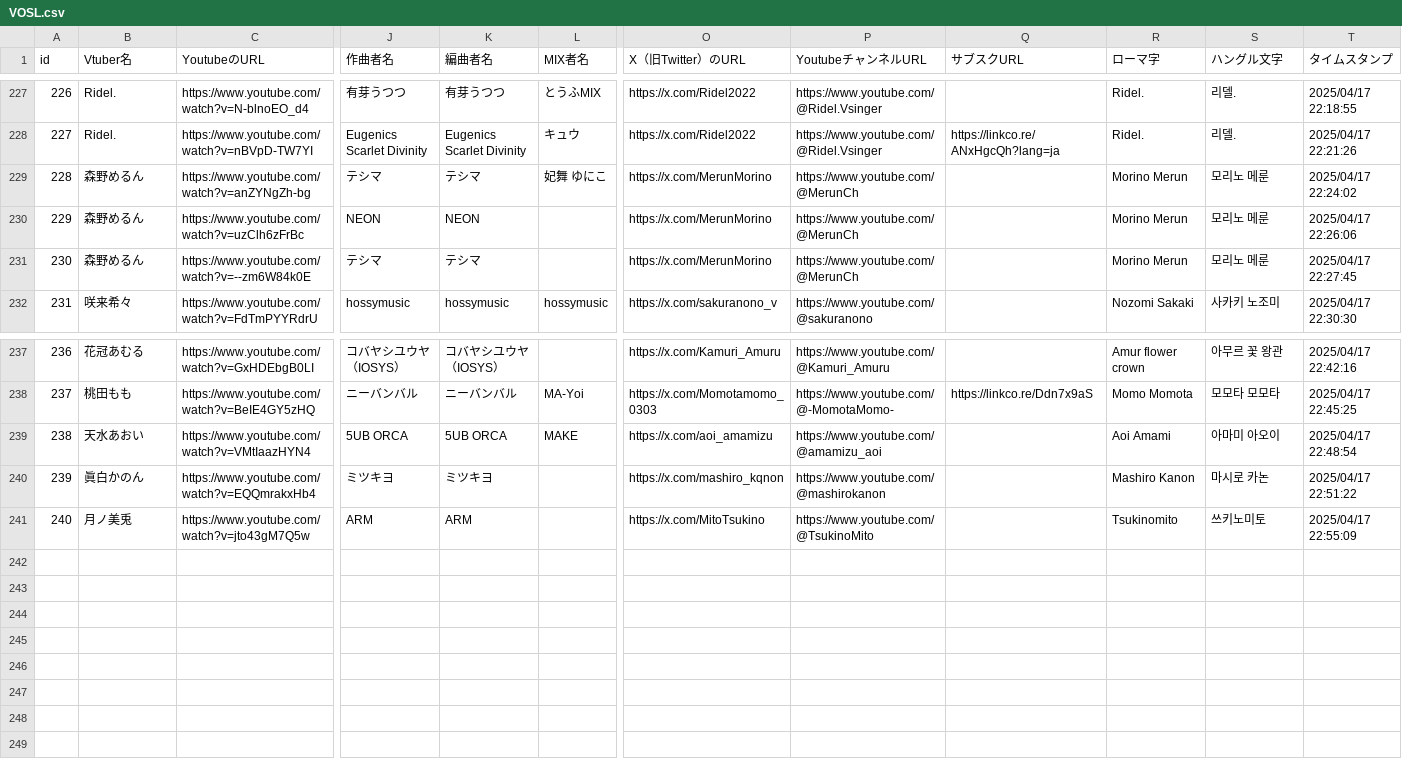
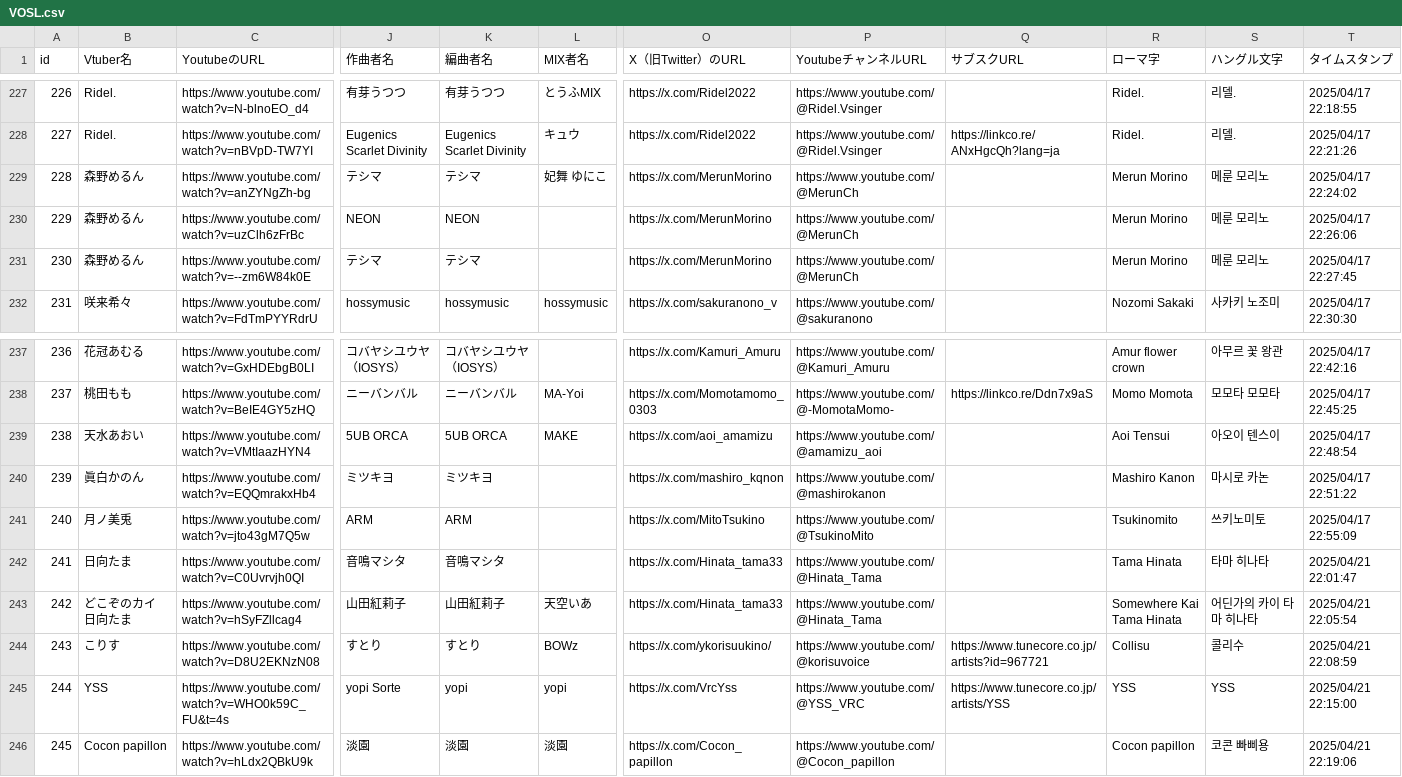
Before and after one commit to take8jp/vosl, a CSV file: csv/VOSL.csv, drawn as a sheet; only a part is shown, gaps mark what is left out; rows hold the shown columns only; the diff names each change by its address in the sheet, - before the commit and + after, or states it on an @@ line.

Commit message:
csv更新

```diff
--- a/csv/VOSL.csv
+++ b/csv/VOSL.csv
-R229:R231 (ローマ字): Morino Merun
+R229:R231 (ローマ字): Merun Morino
-S229:S231 (ハングル文字): 모리노 메룬
+S229:S231 (ハングル文字): 메룬 모리노
-R239 (ローマ字): Aoi Amami
+R239 (ローマ字): Aoi Tensui
-S239 (ハングル文字): 아마미 아오이
+S239 (ハングル文字): 아오이 텐스이
+row 242: 241 | 日向たま | https://www.youtube.com/watch?v=C0Uvrvjh0QI | 音鳴マシタ | 音鳴マシタ |  | https://x.com/Hinata_tama33 | https://www.youtube.com/@Hinata_Tama |  | Tama Hinata | 타마 히나타 | 2025/04/21 22:01:47
+row 243: 242 | どこぞのカイ 日向たま | https://www.youtube.com/watch?v=hSyFZllcag4 | 山田紅莉子 | 山田紅莉子 | 天空いあ | https://x.com/Hinata_tama33 | https://www.youtube.com/@Hinata_Tama |  | Somewhere Kai Tama Hinata | 어딘가의 카이 타마 히나타 | 2025/04/21 22:05:54
+row 244: 243 | こりす | https://www.youtube.com/watch?v=D8U2EKNzN08 | すとり | すとり | BOWz | https://x.com/ykorisuukino/ | https://www.youtube.com/@korisuvoice | https://www.tunecore.co.jp/artists?id=967721 | Collisu | 콜리수 | 2025/04/21 22:08:59
+row 245: 244 | YSS | https://www.youtube.com/watch?v=WHO0k59C_FU&t=4s | yopi Sorte | yopi | yopi | https://x.com/VrcYss | https://www.youtube.com/@YSS_VRC | https://www.tunecore.co.jp/artists/YSS | YSS | YSS | 2025/04/21 22:15:00
+row 246: 245 | Cocon papillon | https://www.youtube.com/watch?v=hLdx2QBkU9k | 淡園 | 淡園 | 淡園 | https://x.com/Cocon_papillon | https://www.youtube.com/@Cocon_papillon |  | Cocon papillon | 코콘 빠삐용 | 2025/04/21 22:19:06
```
